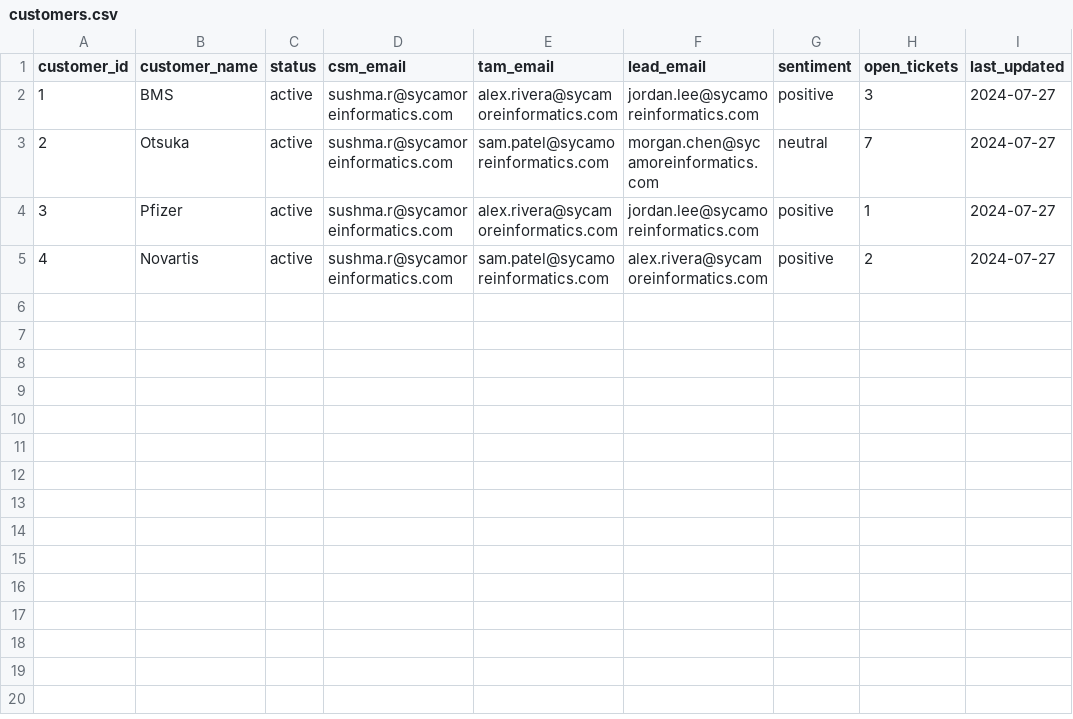
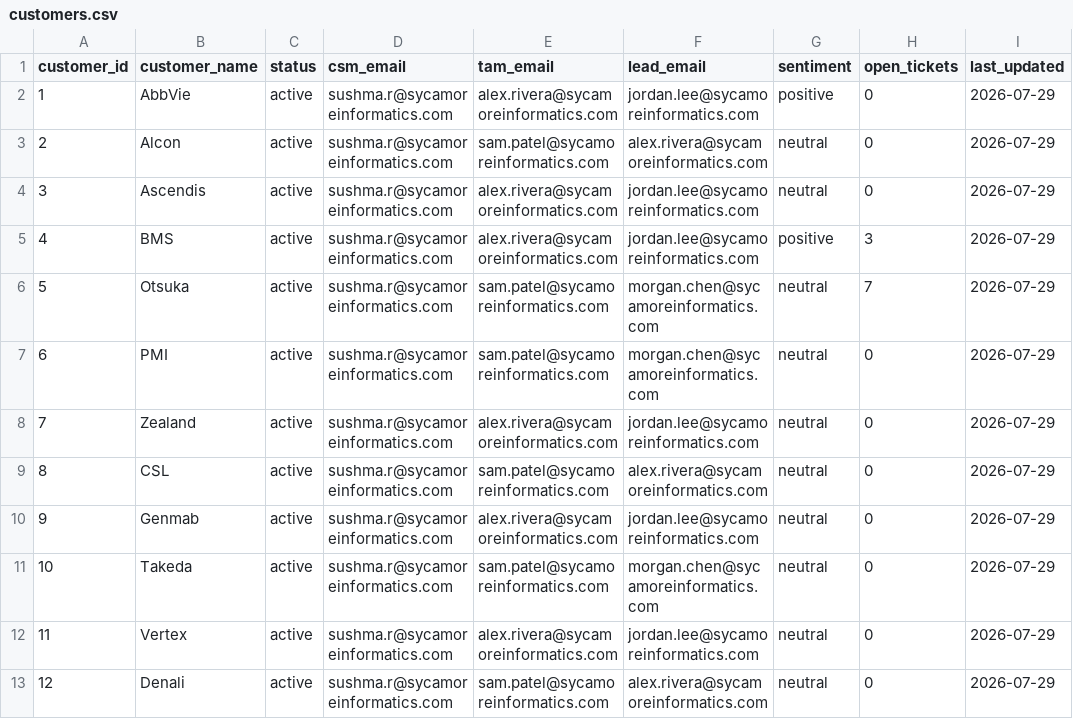
Before and after one commit to kalashivali-dev/service-portal, a CSV file: data/customers.csv, drawn as a sheet.

```diff
--- a/data/customers.csv
+++ b/data/customers.csv
@@ -1,5 +1,13 @@
 customer_id,customer_name,status,csm_email,tam_email,lead_email,sentiment,open_tickets,last_updated
-1,BMS,active,sushma.r@sycamoreinformatics.com,alex.rivera@sycamoreinformatics.com,jordan.lee@sycamoreinformatics.com,positive,3,2024-07-27
-2,Otsuka,active,sushma.r@sycamoreinformatics.com,sam.patel@sycamoreinformatics.com,morgan.chen@sycamoreinformatics.com,neutral,7,2024-07-27
-3,Pfizer,active,sushma.r@sycamoreinformatics.com,alex.rivera@sycamoreinformatics.com,jordan.lee@sycamoreinformatics.com,positive,1,2024-07-27
-4,Novartis,active,sushma.r@sycamoreinformatics.com,sam.patel@sycamoreinformatics.com,alex.rivera@sycamoreinformatics.com,positive,2,2024-07-27
+1,AbbVie,active,sushma.r@sycamoreinformatics.com,alex.rivera@sycamoreinformatics.com,jordan.lee@sycamoreinformatics.com,positive,0,2026-07-29
+2,Alcon,active,sushma.r@sycamoreinformatics.com,sam.patel@sycamoreinformatics.com,alex.rivera@sycamoreinformatics.com,neutral,0,2026-07-29
+3,Ascendis,active,sushma.r@sycamoreinformatics.com,alex.rivera@sycamoreinformatics.com,jordan.lee@sycamoreinformatics.com,neutral,0,2026-07-29
+4,BMS,active,sushma.r@sycamoreinformatics.com,alex.rivera@sycamoreinformatics.com,jordan.lee@sycamoreinformatics.com,positive,3,2026-07-29
+5,Otsuka,active,sushma.r@sycamoreinformatics.com,sam.patel@sycamoreinformatics.com,morgan.chen@sycamoreinformatics.com,neutral,7,2026-07-29
+6,PMI,active,sushma.r@sycamoreinformatics.com,sam.patel@sycamoreinformatics.com,morgan.chen@sycamoreinformatics.com,neutral,0,2026-07-29
+7,Zealand,active,sushma.r@sycamoreinformatics.com,alex.rivera@sycamoreinformatics.com,jordan.lee@sycamoreinformatics.com,neutral,0,2026-07-29
+8,CSL,active,sushma.r@sycamoreinformatics.com,sam.patel@sycamoreinformatics.com,alex.rivera@sycamoreinformatics.com,neutral,0,2026-07-29
+9,Genmab,active,sushma.r@sycamoreinformatics.com,alex.rivera@sycamoreinformatics.com,jordan.lee@sycamoreinformatics.com,neutral,0,2026-07-29
+10,Takeda,active,sushma.r@sycamoreinformatics.com,sam.patel@sycamoreinformatics.com,morgan.chen@sycamoreinformatics.com,neutral,0,2026-07-29
+11,Vertex,active,sushma.r@sycamoreinformatics.com,alex.rivera@sycamoreinformatics.com,jordan.lee@sycamoreinformatics.com,neutral,0,2026-07-29
+12,Denali,active,sushma.r@sycamoreinformatics.com,sam.patel@sycamoreinformatics.com,alex.rivera@sycamoreinformatics.com,neutral,0,2026-07-29
```
Also changed, not shown: 1 other file.
